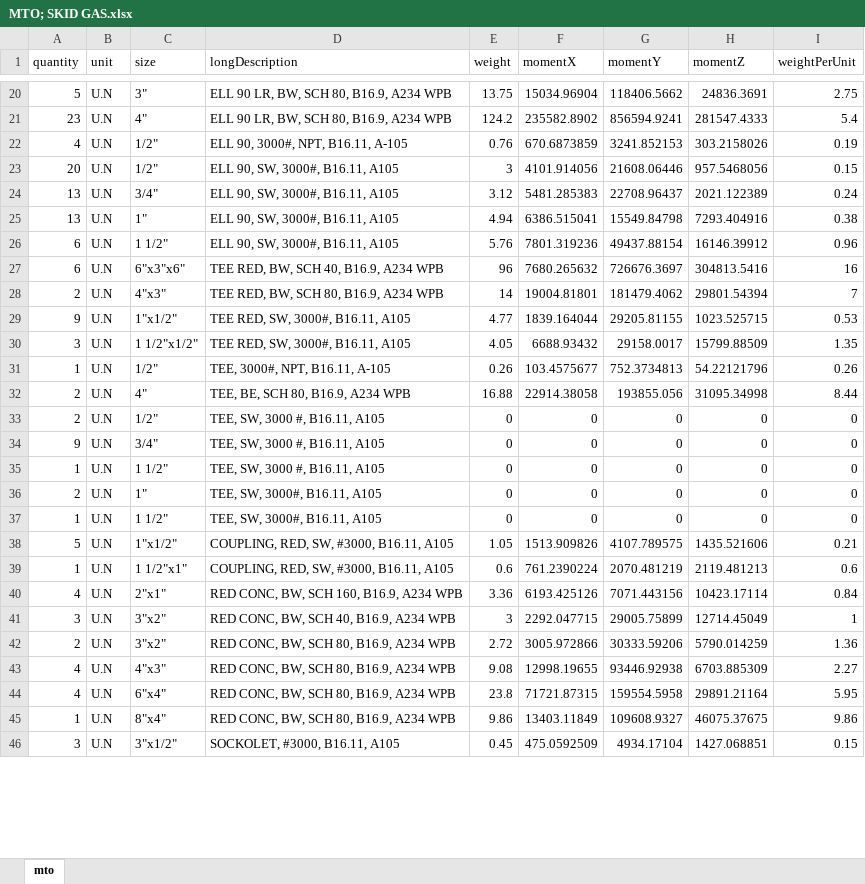
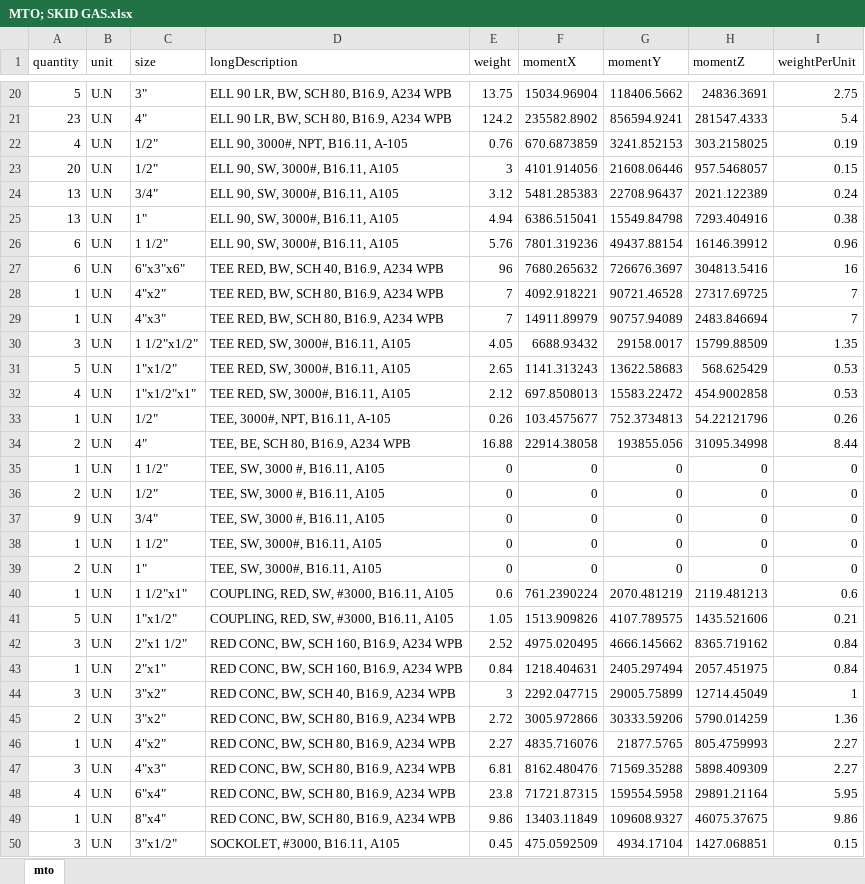
Before and after one commit to cdvalenzuelas/mto-master, an Excel workbook: MTO; SKID GAS.xlsx, sheet mto, drawn as a sheet; only a part is shown, gaps mark what is left out; values as stored, in another font and other column widths than the file's, no borders; removed rows and columns are numbered as before the commit, all else as after; the diff covers the shown part only; the diff names each change by its address in the sheet, - before the commit and + after, or states it on an @@ line.

```diff
--- a/MTO; SKID GAS.xlsx (sheet mto)
+++ b/MTO; SKID GAS.xlsx (sheet mto)
-H22 (momentZ): 303.2158026
+H22 (momentZ): 303.2158025
-H23 (momentZ): 957.5468056
+H23 (momentZ): 957.5468057
-row 28: 2 | U.N | 4"x3" | TEE RED, BW, SCH 80, B16.9, A234 WPB | 14 | 19004.81801 | 181479.4062 | 29801.54394 | 7
-row 29: 9 | U.N | 1"x1/2" | TEE RED, SW, 3000#, B16.11, A105 | 4.77 | 1839.164044 | 29205.81155 | 1023.525715 | 0.53
+row 28: 1 | U.N | 4"x2" | TEE RED, BW, SCH 80, B16.9, A234 WPB | 7 | 4092.918221 | 90721.46528 | 27317.69725 | 7
+row 29: 1 | U.N | 4"x3" | TEE RED, BW, SCH 80, B16.9, A234 WPB | 7 | 14911.89979 | 90757.94089 | 2483.846694 | 7
+row 31: 5 | U.N | 1"x1/2" | TEE RED, SW, 3000#, B16.11, A105 | 2.65 | 1141.313243 | 13622.58683 | 568.625429 | 0.53
+row 32: 4 | U.N | 1"x1/2"x1" | TEE RED, SW, 3000#, B16.11, A105 | 2.12 | 697.8508013 | 15583.22472 | 454.9002858 | 0.53
@@ row 37 moved to row 38: 1 @@
@@ row 39 moved to row 40: 1 @@
-row 40: 4 | U.N | 2"x1" | RED CONC, BW, SCH 160, B16.9, A234 WPB | 3.36 | 6193.425126 | 7071.443156 | 10423.17114 | 0.84
+row 42: 3 | U.N | 2"x1 1/2" | RED CONC, BW, SCH 160, B16.9, A234 WPB | 2.52 | 4975.020495 | 4666.145662 | 8365.719162 | 0.84
+row 43: 1 | U.N | 2"x1" | RED CONC, BW, SCH 160, B16.9, A234 WPB | 0.84 | 1218.404631 | 2405.297494 | 2057.451975 | 0.84
-row 43: 4 | U.N | 4"x3" | RED CONC, BW, SCH 80, B16.9, A234 WPB | 9.08 | 12998.19655 | 93446.92938 | 6703.885309 | 2.27
+row 46: 1 | U.N | 4"x2" | RED CONC, BW, SCH 80, B16.9, A234 WPB | 2.27 | 4835.716076 | 21877.5765 | 805.4759993 | 2.27
+row 47: 3 | U.N | 4"x3" | RED CONC, BW, SCH 80, B16.9, A234 WPB | 6.81 | 8162.480476 | 71569.35288 | 5898.409309 | 2.27
```
Also changed, not shown: 9 added rows, 4 removed rows and 2 moved rows elsewhere in this sheet, MECHANICAL QUANTITY.xlsx, MTO.xlsx, 7 other files.
